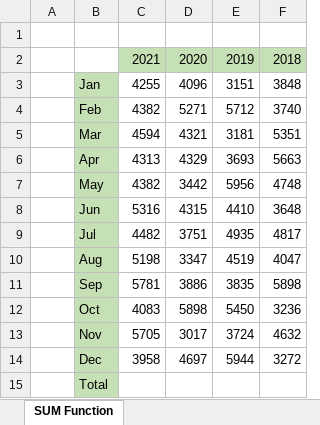
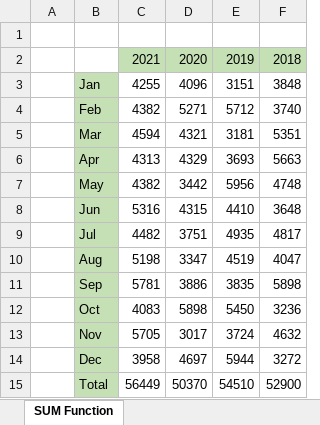
Before and after one commit to HerryTech/Excel-from-scratch, an Excel workbook: stage_1/Formulas_Functions/Calculating_with_SUM_function.xlsx, sheet SUM Function, drawn as a sheet; values as stored, in another font and other column widths than the file's, no borders; the diff names each change by its address in the sheet, - before the commit and + after, or states it on an @@ line.

Commit message:
Update File

```diff
--- a/stage_1/Formulas_Functions/Calculating_with_SUM_function.xlsx (sheet SUM Function)
+++ b/stage_1/Formulas_Functions/Calculating_with_SUM_function.xlsx (sheet SUM Function)
-C15: (empty)
+C15: 56449
-D15: (empty)
+D15: 50370
-E15: (empty)
+E15: 54510
-F15: (empty)
+F15: 52900
```
